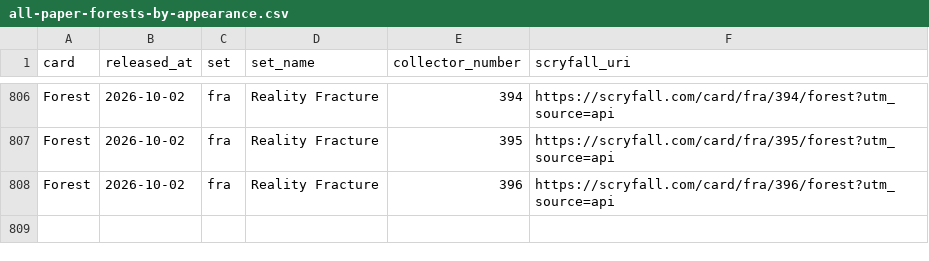
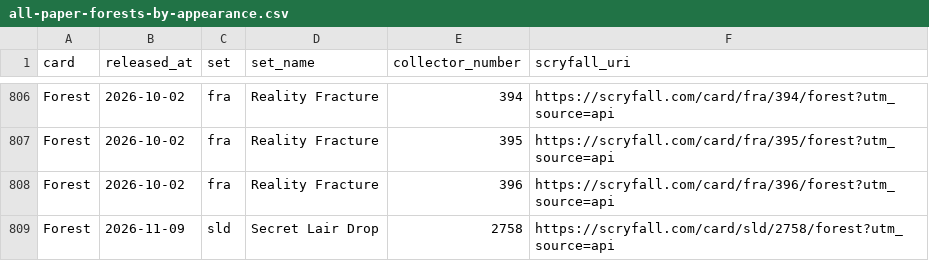
Before and after one commit to spencersaxey/mtg-basic-land-csvs, a CSV file: sheets/all-paper-forests-by-appearance.csv, drawn as a sheet; only a part is shown, gaps mark what is left out.

```diff
--- a/sheets/all-paper-forests-by-appearance.csv
+++ b/sheets/all-paper-forests-by-appearance.csv
@@ -808 +808,2 @@
 "Forest","2026-10-02","fra","Reality Fracture","396","https://scryfall.com/card/fra/396/forest?utm_source=api"
+"Forest","2026-11-09","sld","Secret Lair Drop","2758","https://scryfall.com/card/sld/2758/forest?utm_source=api"
```
Also changed, not shown: sheets/all-paper-basics-by-appearance.csv, sheets/all-paper-islands-by-appearance.csv, 10 other files.
